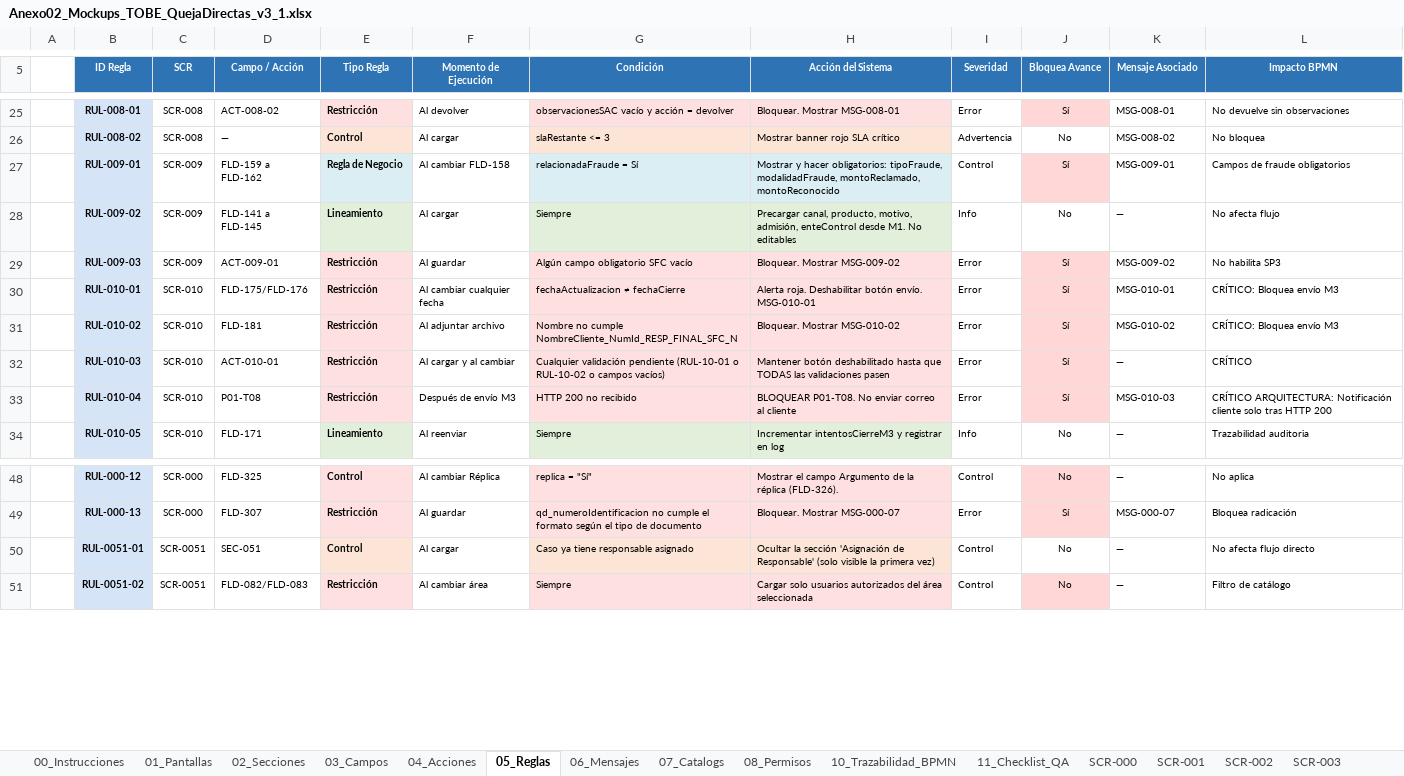
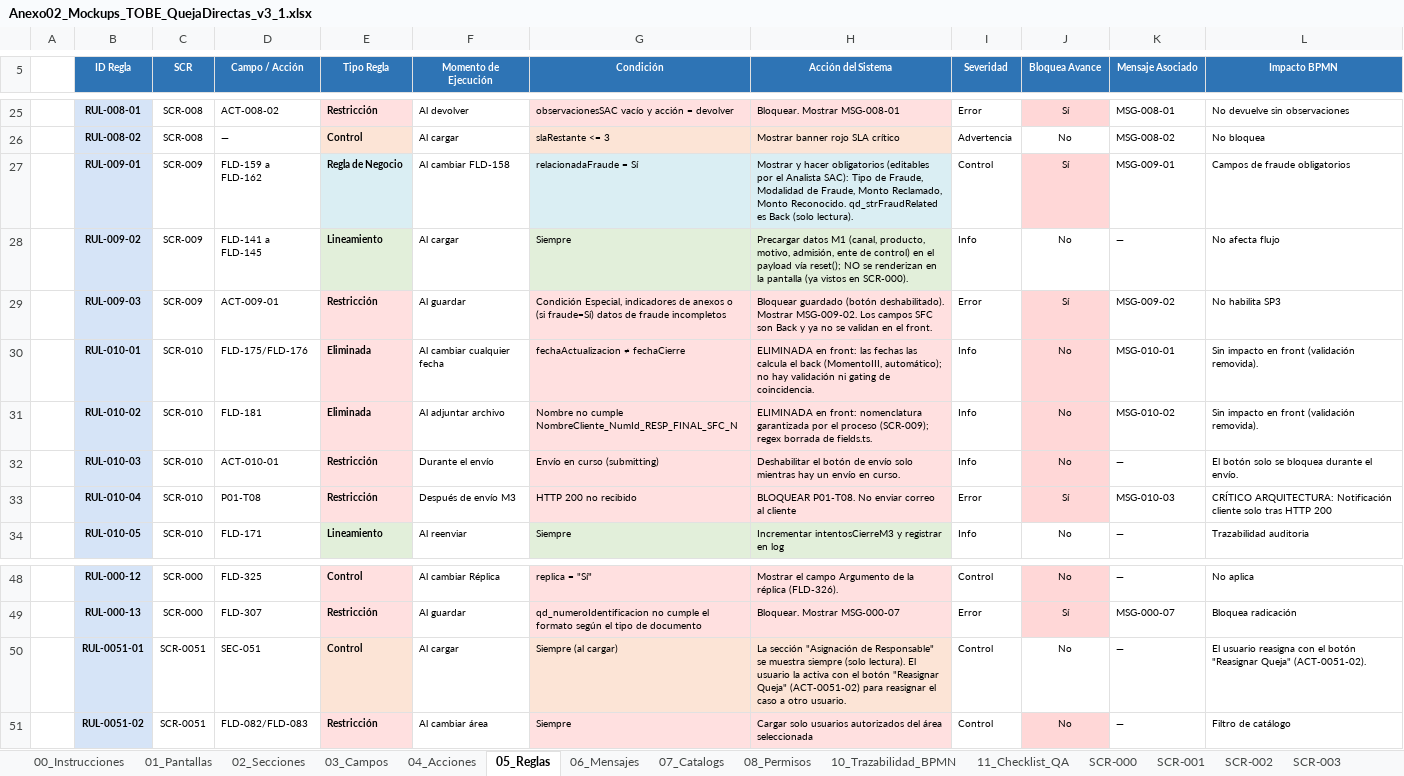
Before and after one commit to darthzulder/CLAUDEPM4Copia, an Excel workbook: pm4-app/insumos/Anexo02_Mockups_TOBE_QuejaDirectas_v3_1.xlsx, sheet 05_Reglas, drawn as a sheet; only a part is shown, gaps mark what is left out; values as stored, in another font and other column widths than the file's, no borders; the diff names each change by its address in the sheet, - before the commit and + after, or states it on an @@ line.

Commit message:
Actualizacion Excel anexo02

```diff
--- a/pm4-app/insumos/Anexo02_Mockups_TOBE_QuejaDirectas_v3_1.xlsx (sheet 05_Reglas)
+++ b/pm4-app/insumos/Anexo02_Mockups_TOBE_QuejaDirectas_v3_1.xlsx (sheet 05_Reglas)
-H27 (Acción del Sistema): …y hacer obligatorios: tipoFraude, modalidadFraude, montoReclamado, montoReconocido
+H27 (Acción del Sistema): …y hacer obligatorios (editables por el Analista SAC): Tipo de Fraude, Modalidad de Fraude, Monto Reclamado, Monto Reconocido. qd_strFraudRelated es Back (solo lectura).
-H28 (Acción del Sistema): Precargar canal, producto, motivo, admisión, enteControl desde M1. No editables
+H28 (Acción del Sistema): Precargar datos M1 (canal, producto, motivo, admisión, ente de control) en el payload vía reset(); NO se renderizan en la pantalla (ya vistos en SCR-000).
-G29 (Condición): Algún campo obligatorio SFC vacío
+G29 (Condición): Condición Especial, indicadores de anexos o (si fraude=Sí) datos de fraude incompletos
-H29 (Acción del Sistema): Bloquear. Mostrar MSG-009-02
+H29 (Acción del Sistema): Bloquear guardado (botón deshabilitado). Mostrar MSG-009-02. Los campos SFC son Back y ya no se validan en el front.
-E30:E31 (Tipo Regla): Restricción
+E30:E31 (Tipo Regla): Eliminada
-H30 (Acción del Sistema): Alerta roja. Deshabilitar botón envío. MSG-010-01
+H30 (Acción del Sistema): ELIMINADA en front: las fechas las calcula el back (MomentoIII, automático); no hay validación ni gating de coincidencia.
-I30:I32 (Severidad): Error
+I30:I32 (Severidad): Info
-J30:J32 (Bloquea Avance): Sí
+J30:J32 (Bloquea Avance): No
-L30:L31 (Impacto BPMN): CRÍTICO: Bloquea envío M3
+L30:L31 (Impacto BPMN): Sin impacto en front (validación removida).
-H31 (Acción del Sistema): Bloquear. Mostrar MSG-010-02
+H31 (Acción del Sistema): ELIMINADA en front: nomenclatura garantizada por el proceso (SCR-009); regex borrada de fields.ts.
-F32 (Momento de Ejecución): Al cargar y al cambiar
+F32 (Momento de Ejecución): Durante el envío
-G32 (Condición): Cualquier validación pendiente (RUL-10-01 o RUL-10-02 o campos vacíos)
+G32 (Condición): Envío en curso (submitting)
-H32 (Acción del Sistema): Mantener botón deshabilitado hasta que TODAS las validaciones pasen
+H32 (Acción del Sistema): Deshabilitar el botón de envío solo mientras hay un envío en curso.
-L32 (Impacto BPMN): CRÍTICO
+L32 (Impacto BPMN): El botón solo se bloquea durante el envío.
-G50 (Condición): Caso ya tiene responsable asignado
+G50 (Condición): Siempre (al cargar)
-H50 (Acción del Sistema): Ocultar la sección 'Asignación de Responsable' (solo visible la primera vez)
+H50 (Acción del Sistema): La sección "Asignación de Responsable" se muestra siempre (solo lectura). El usuario la activa con el botón "Reasignar Queja" (ACT-0051-02) para reasignar el caso a otro usuario.
-L50 (Impacto BPMN): No afecta flujo directo
+L50 (Impacto BPMN): El usuario reasigna con el botón "Reasignar Queja" (ACT-0051-02).
```
Also changed, not shown: sheet 03_Campos, sheet SCR-010, sheet SCR-009, sheet SCR-0051, sheet SCR-000, sheet 02_Secciones, 2 more sheets.
